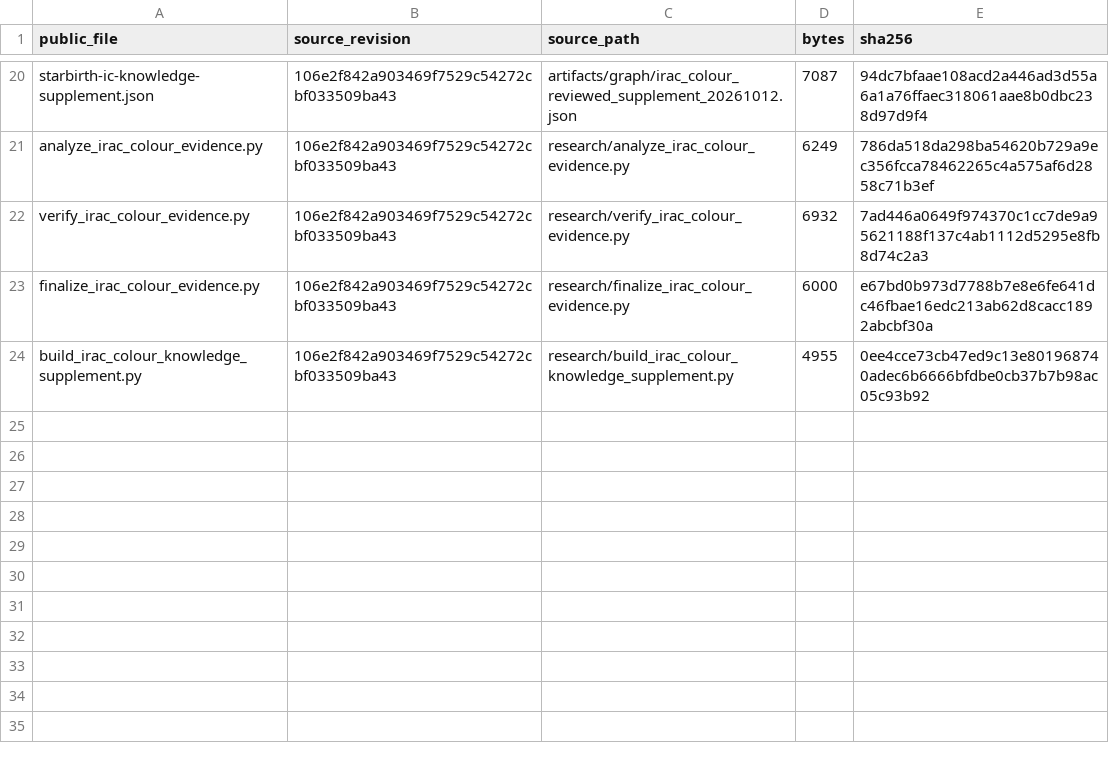
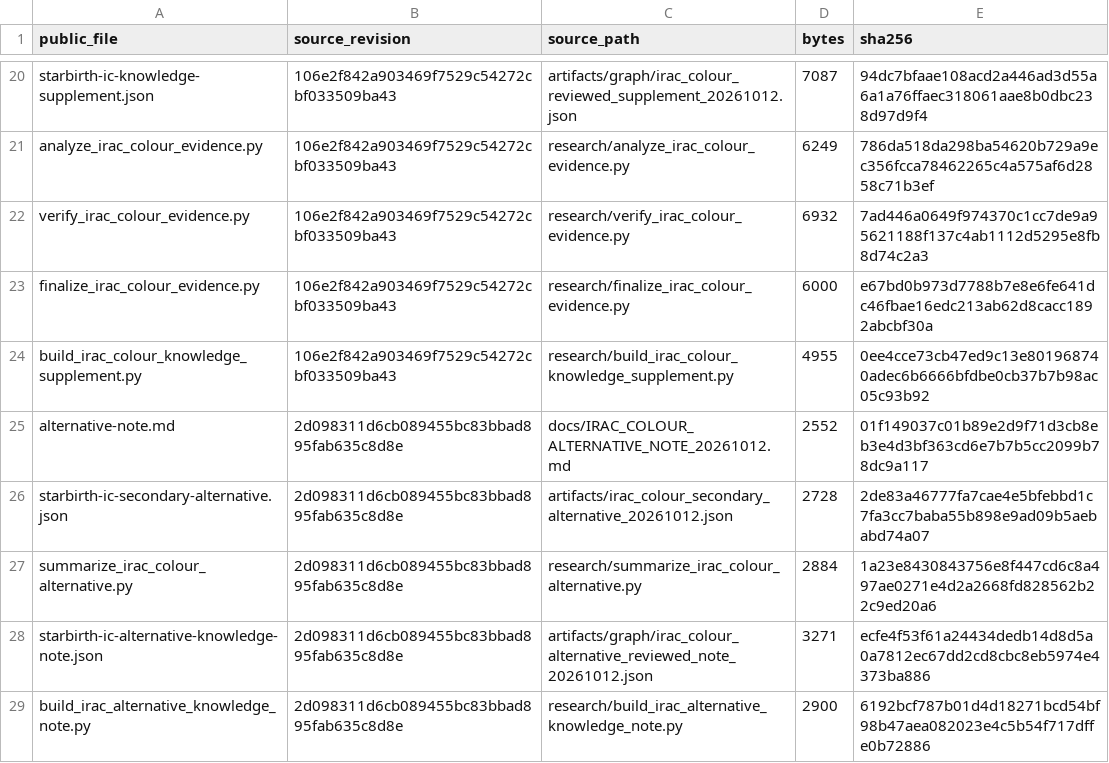
Before and after one commit to moiseevigor/moiseevigor.github.io, a CSV file: public/data/starbirth/irac-colours/source-inventory.csv, drawn as a sheet; only a part is shown, gaps mark what is left out.

Commit message:
Retain the separate red secondary source without substituting temporal ownership

```diff
--- a/public/data/starbirth/irac-colours/source-inventory.csv
+++ b/public/data/starbirth/irac-colours/source-inventory.csv
@@ -24 +24,6 @@ finalize_irac_colour_evidence.py,106e2f842a903469f7529c54272cbf033509ba43,resear
 build_irac_colour_knowledge_supplement.py,106e2f842a903469f7529c54272cbf033509ba43,research/build_irac_colour_knowledge_supplement.py,4955,0ee4cce73cb47ed9c13e801968740adec6b6666bfdbe0cb37b7b98ac05c93b92
+alternative-note.md,2d098311d6cb089455bc83bbad895fab635c8d8e,docs/IRAC_COLOUR_ALTERNATIVE_NOTE_20261012.md,2552,01f149037c01b89e2d9f71d3cb8eb3e4d3bf363cd6e7b7b5cc2099b78dc9a117
+starbirth-ic-secondary-alternative.json,2d098311d6cb089455bc83bbad895fab635c8d8e,artifacts/irac_colour_secondary_alternative_20261012.json,2728,2de83a46777fa7cae4e5bfebbd1c7fa3cc7baba55b898e9ad09b5aebabd74a07
+summarize_irac_colour_alternative.py,2d098311d6cb089455bc83bbad895fab635c8d8e,research/summarize_irac_colour_alternative.py,2884,1a23e8430843756e8f447cd6c8a497ae0271e4d2a2668fd828562b22c9ed20a6
+starbirth-ic-alternative-knowledge-note.json,2d098311d6cb089455bc83bbad895fab635c8d8e,artifacts/graph/irac_colour_alternative_reviewed_note_20261012.json,3271,ecfe4f53f61a24434dedb14d8d5a0a7812ec67dd2cd8cbc8eb5974e4373ba886
+build_irac_alternative_knowledge_note.py,2d098311d6cb089455bc83bbad895fab635c8d8e,research/build_irac_alternative_knowledge_note.py,2900,6192bcf787b01d4d18271bcd54bf98b47aea082023e4c5b54f717dffe0b72886
```
Also changed, not shown: 7 other files.
